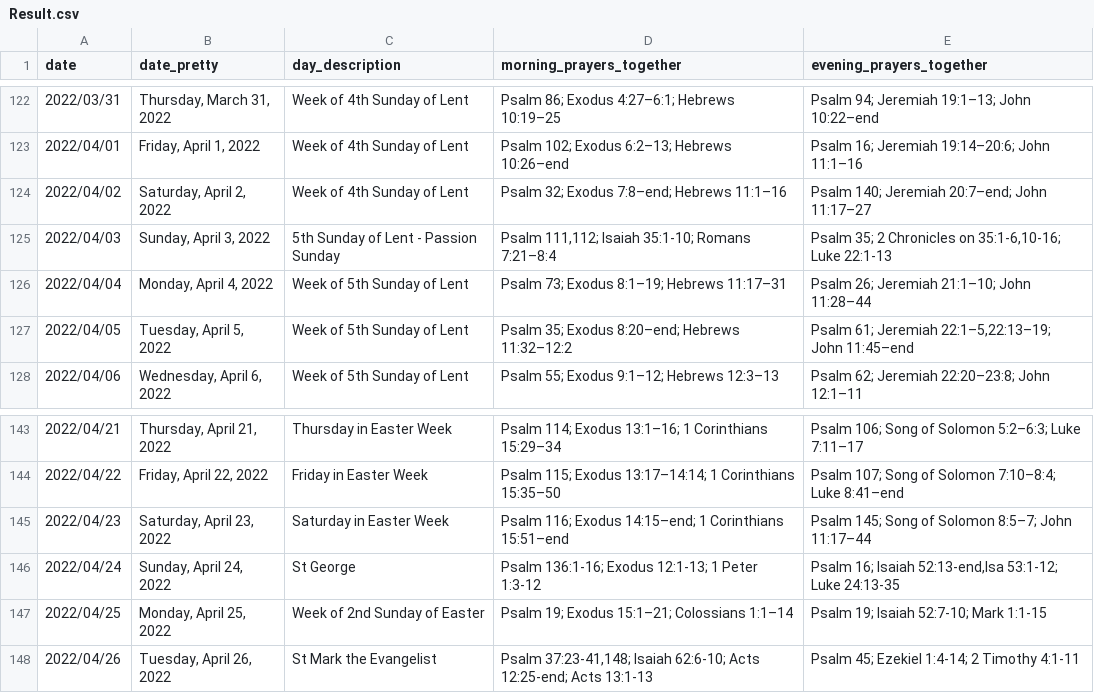
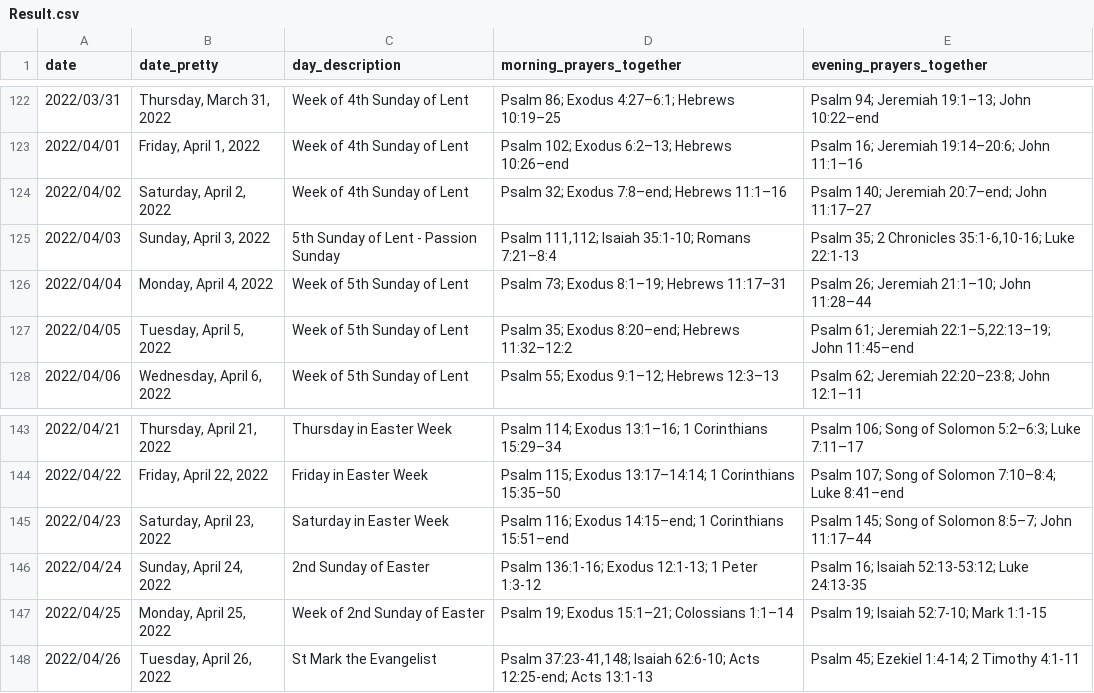
Before and after one commit to isabel-anastasiadis/lectionary, a CSV file: ReadingsBuilder/ReadingsBuilder/Model/Data/Result.csv, drawn as a sheet; only a part is shown, gaps mark what is left out.

```diff
--- a/ReadingsBuilder/ReadingsBuilder/Model/Data/Result.csv
+++ b/ReadingsBuilder/ReadingsBuilder/Model/Data/Result.csv
@@ -124,3 +124,3 @@ date,date_pretty,day_description,morning_prayers_together,evening_prayers_togeth
 2022/04/02,"Saturday, April 2, 2022",Week of 4th Sunday of Lent,Psalm 32; Exodus 7:8–end; Hebrews 11:1–16,Psalm 140; Jeremiah 20:7–end; John 11:17–27
-2022/04/03,"Sunday, April 3, 2022",5th Sunday of Lent - Passion Sunday,"Psalm 111,112; Isaiah 35:1-10; Romans 7:21–8:4","Psalm 35; 2 Chronicles on 35:1-6,10-16; Luke 22:1-13"
+2022/04/03,"Sunday, April 3, 2022",5th Sunday of Lent - Passion Sunday,"Psalm 111,112; Isaiah 35:1-10; Romans 7:21–8:4","Psalm 35; 2 Chronicles 35:1-6,10-16; Luke 22:1-13"
 2022/04/04,"Monday, April 4, 2022",Week of 5th Sunday of Lent,Psalm 73; Exodus 8:1–19; Hebrews 11:17–31,Psalm 26; Jeremiah 21:1–10; John 11:28–44
@@ -145,3 +145,3 @@ date,date_pretty,day_description,morning_prayers_together,evening_prayers_togeth
 2022/04/23,"Saturday, April 23, 2022",Saturday in Easter Week,Psalm 116; Exodus 14:15–end; 1 Corinthians 15:51–end,Psalm 145; Song of Solomon 8:5–7; John 11:17–44
-2022/04/24,"Sunday, April 24, 2022",St George,Psalm 136:1-16; Exodus 12:1-13; 1 Peter 1:3-12,"Psalm 16; Isaiah 52:13-end,Isa 53:1-12; Luke 24:13-35"
+2022/04/24,"Sunday, April 24, 2022",2nd Sunday of Easter,Psalm 136:1-16; Exodus 12:1-13; 1 Peter 1:3-12,Psalm 16; Isaiah 52:13-53:12; Luke 24:13-35
 2022/04/25,"Monday, April 25, 2022",Week of 2nd Sunday of Easter,Psalm 19; Exodus 15:1–21; Colossians 1:1–14,Psalm 19; Isaiah 52:7-10; Mark 1:1-15
```
Also changed, not shown: ReadingsBuilder/ReadingsBuilder/Model/Data/All Rules.csv.
